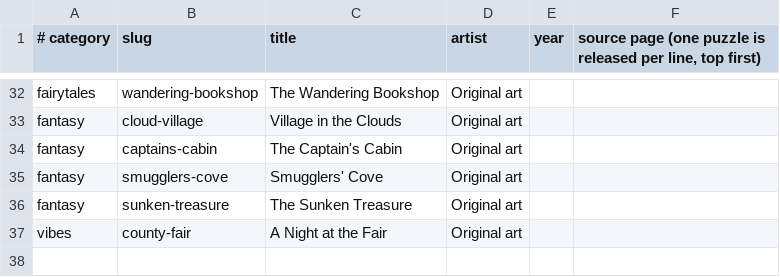
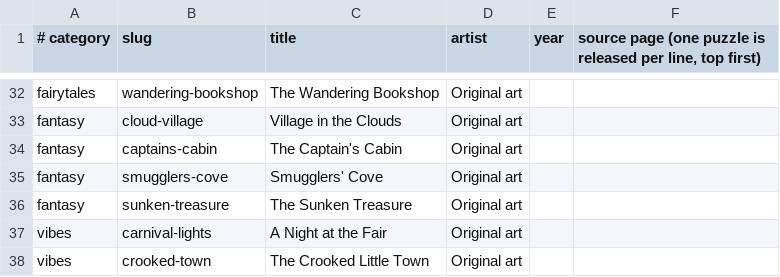
Before and after one commit to KandyPhoenix/puzzle-parlor, a TSV file: tools/queue.tsv, drawn as a sheet; only a part is shown, gaps mark what is left out.

```diff
--- a/tools/queue.tsv
+++ b/tools/queue.tsv
@@ -36,2 +36,3 @@ fantasy	smugglers-cove	Smugglers' Cove	Original art
 fantasy	sunken-treasure	The Sunken Treasure	Original art		
-vibes	county-fair	A Night at the Fair	Original art		
+vibes	carnival-lights	A Night at the Fair	Original art		
+vibes	crooked-town	The Crooked Little Town	Original art		
```
Also changed, not shown: 4 other files.
